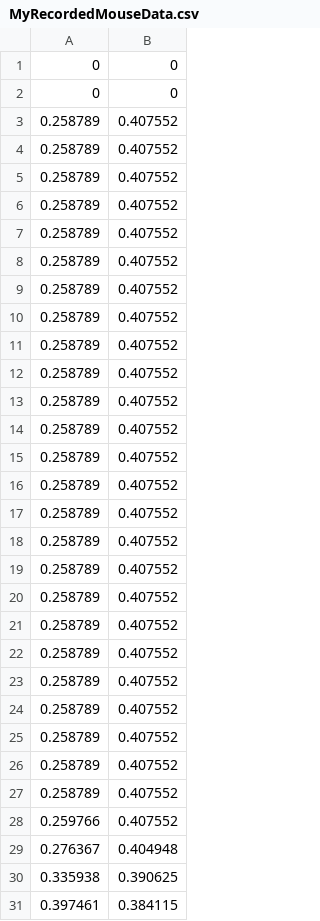
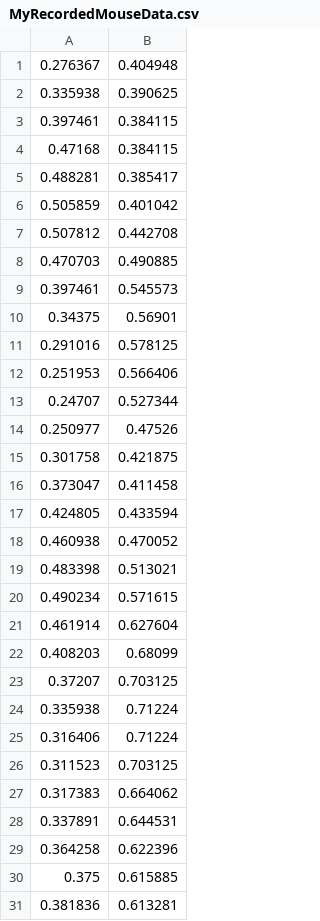
Before and after one commit to y1sakamoto/kerasLearning, a CSV file: examples/csv/MyRecordedMouseData.csv, drawn as a sheet; only a part is shown; the shorter side is filled out with more unchanged rows.

```diff
--- a/examples/csv/MyRecordedMouseData.csv
+++ b/examples/csv/MyRecordedMouseData.csv
@@ -1,29 +1 @@
-0,0
-0,0
-0.258789,0.407552
-0.258789,0.407552
-0.258789,0.407552
-0.258789,0.407552
-0.258789,0.407552
-0.258789,0.407552
-0.258789,0.407552
-0.258789,0.407552
-0.258789,0.407552
-0.258789,0.407552
-0.258789,0.407552
-0.258789,0.407552
-0.258789,0.407552
-0.258789,0.407552
-0.258789,0.407552
-0.258789,0.407552
-0.258789,0.407552
-0.258789,0.407552
-0.258789,0.407552
-0.258789,0.407552
-0.258789,0.407552
-0.258789,0.407552
-0.258789,0.407552
-0.258789,0.407552
-0.258789,0.407552
-0.259766,0.407552
 0.276367,0.404948
```
Also changed, not shown: 19 other files.
